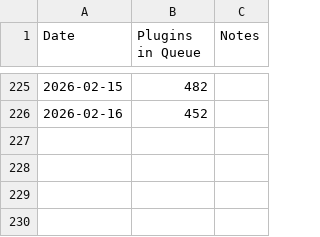
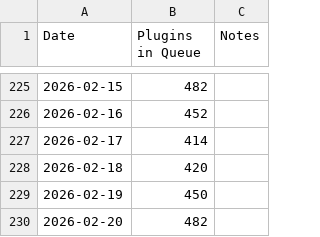
Before and after one commit to andrewhoyer/wp-stats, a CSV file: data/wp-review-queue.csv, drawn as a sheet; only a part is shown, gaps mark what is left out; the diff names each change by its address in the sheet, - before the commit and + after, or states it on an @@ line.

Commit message:
Review queue data up to Feb 20, 2026

```diff
--- a/data/wp-review-queue.csv
+++ b/data/wp-review-queue.csv
+row 227: 2026-02-17 | 414
+row 228: 2026-02-18 | 420
+row 229: 2026-02-19 | 450
+row 230: 2026-02-20 | 482
```
Also changed, not shown: 1 other file.
